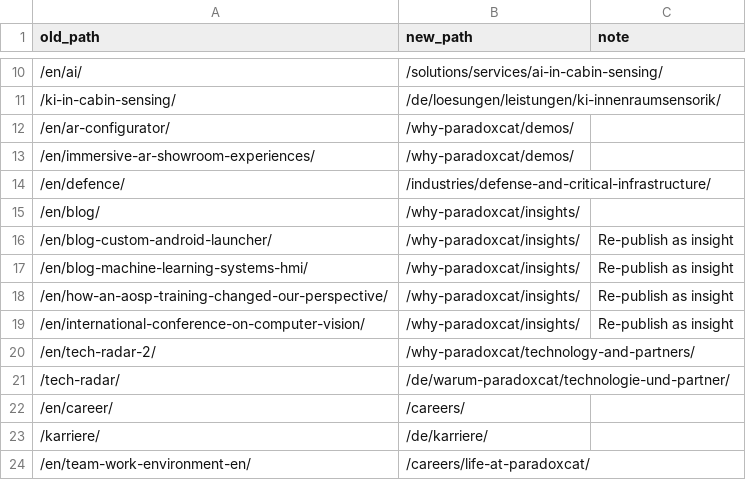
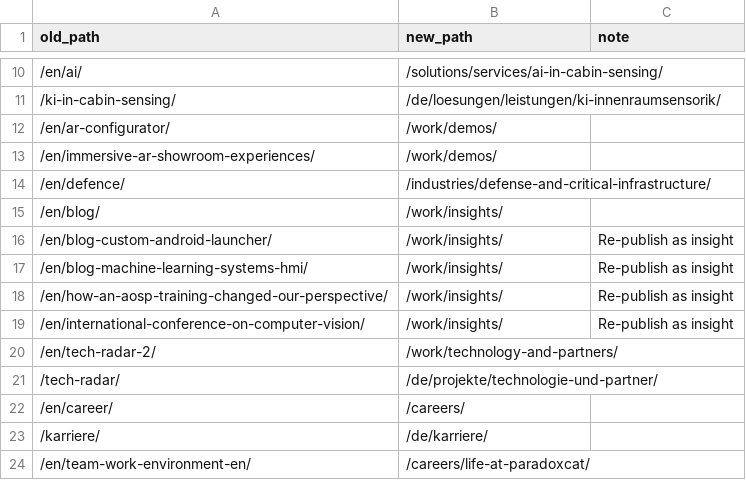
Before and after one commit to tommodore/PDX-Website-Draft, a CSV file: docs/redirects.csv, drawn as a sheet; only a part is shown, gaps mark what is left out.

```diff
--- a/docs/redirects.csv
+++ b/docs/redirects.csv
@@ -11,12 +11,12 @@ old_path,new_path,note
 /ki-in-cabin-sensing/,/de/loesungen/leistungen/ki-innenraumsensorik/,
-/en/ar-configurator/,/why-paradoxcat/demos/,
-/en/immersive-ar-showroom-experiences/,/why-paradoxcat/demos/,
+/en/ar-configurator/,/work/demos/,
+/en/immersive-ar-showroom-experiences/,/work/demos/,
 /en/defence/,/industries/defense-and-critical-infrastructure/,
-/en/blog/,/why-paradoxcat/insights/,
-/en/blog-custom-android-launcher/,/why-paradoxcat/insights/,Re-publish as insight
-/en/blog-machine-learning-systems-hmi/,/why-paradoxcat/insights/,Re-publish as insight
-/en/how-an-aosp-training-changed-our-perspective/,/why-paradoxcat/insights/,Re-publish as insight
-/en/international-conference-on-computer-vision/,/why-paradoxcat/insights/,Re-publish as insight
-/en/tech-radar-2/,/why-paradoxcat/technology-and-partners/,
-/tech-radar/,/de/warum-paradoxcat/technologie-und-partner/,
+/en/blog/,/work/insights/,
+/en/blog-custom-android-launcher/,/work/insights/,Re-publish as insight
+/en/blog-machine-learning-systems-hmi/,/work/insights/,Re-publish as insight
+/en/how-an-aosp-training-changed-our-perspective/,/work/insights/,Re-publish as insight
+/en/international-conference-on-computer-vision/,/work/insights/,Re-publish as insight
+/en/tech-radar-2/,/work/technology-and-partners/,
+/tech-radar/,/de/projekte/technologie-und-partner/,
 /en/career/,/careers/,
```
Also changed, not shown: 22 other files.
